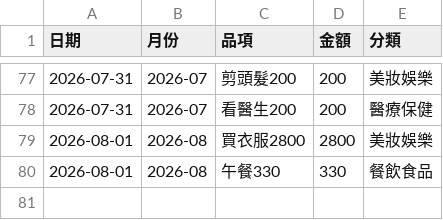
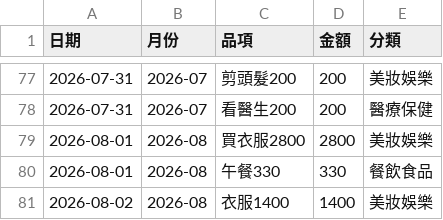
Before and after one commit to Mandy3480/mandy-money-app-v2, a CSV file: mandy_ledger.csv, drawn as a sheet; only a part is shown, gaps mark what is left out.

```diff
--- a/mandy_ledger.csv
+++ b/mandy_ledger.csv
@@ -80 +80,2 @@
 2026-08-01,2026-08,午餐330,330,餐飲食品
+2026-08-02,2026-08,衣服1400,1400,美妝娛樂
```
